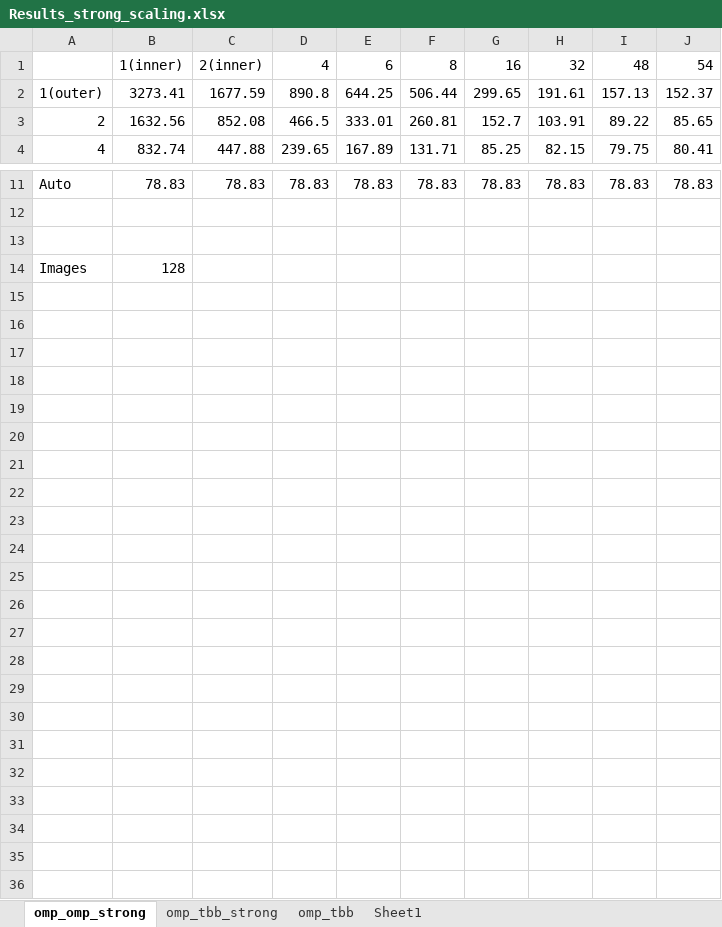
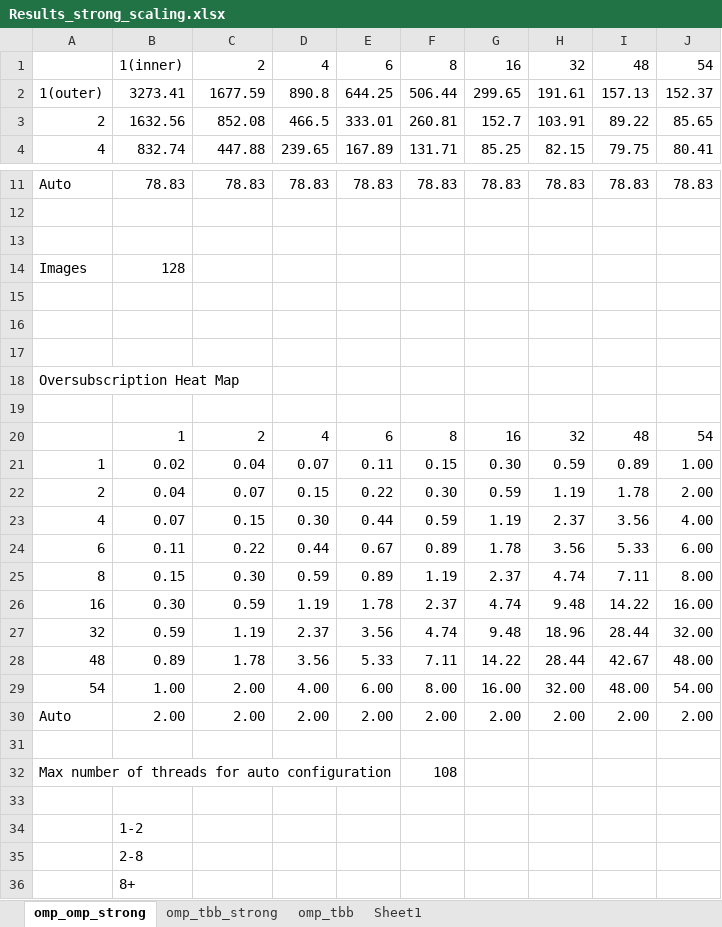
Before and after one commit to passlab/ImagePipeline, an Excel workbook: Results_strong_scaling.xlsx, sheet omp_omp_strong, drawn as a sheet; only a part is shown, gaps mark what is left out; values as stored, in another font and other column widths than the file's, no cell formats; charts and pictures not drawn; the diff names each change by its address in the sheet, - before the commit and + after, or states it on an @@ line.

Commit message:
Reorganize testing results and add heat map.

```diff
--- a/Results_strong_scaling.xlsx (sheet omp_omp_strong)
+++ b/Results_strong_scaling.xlsx (sheet omp_omp_strong)
-C1: 2(inner)
+C1: 2
+row 15: (empty)
+row 16: (empty)
+row 17: (empty)
+row 18: Oversubscription Heat Map
+row 19: (empty)
+row 20:  | 1 | 2 | 4 | 6 | 8 | 16 | 32 | 48 | 54
+row 21: 1 | 0.02 | 0.04 | 0.07 | 0.11 | 0.15 | 0.30 | 0.59 | 0.89 | 1.00
+row 22: 2 | 0.04 | 0.07 | 0.15 | 0.22 | 0.30 | 0.59 | 1.19 | 1.78 | 2.00
+row 23: 4 | 0.07 | 0.15 | 0.30 | 0.44 | 0.59 | 1.19 | 2.37 | 3.56 | 4.00
+row 24: 6 | 0.11 | 0.22 | 0.44 | 0.67 | 0.89 | 1.78 | 3.56 | 5.33 | 6.00
+row 25: 8 | 0.15 | 0.30 | 0.59 | 0.89 | 1.19 | 2.37 | 4.74 | 7.11 | 8.00
+row 26: 16 | 0.30 | 0.59 | 1.19 | 1.78 | 2.37 | 4.74 | 9.48 | 14.22 | 16.00
+row 27: 32 | 0.59 | 1.19 | 2.37 | 3.56 | 4.74 | 9.48 | 18.96 | 28.44 | 32.00
+row 28: 48 | 0.89 | 1.78 | 3.56 | 5.33 | 7.11 | 14.22 | 28.44 | 42.67 | 48.00
+row 29: 54 | 1.00 | 2.00 | 4.00 | 6.00 | 8.00 | 16.00 | 32.00 | 48.00 | 54.00
+row 30: Auto | 2.00 | 2.00 | 2.00 | 2.00 | 2.00 | 2.00 | 2.00 | 2.00 | 2.00
+row 31: (empty)
+row 32: Max number of threads for auto configuration |  |  |  |  | 108
+row 33: (empty)
+row 34:  | 1-2
+row 35:  | 2-8
+row 36:  | 8+
```
Also changed, not shown: sheet omp_tbb_strong, cell formats, charts or pictures, ImagePipeline_results.xlsx.
